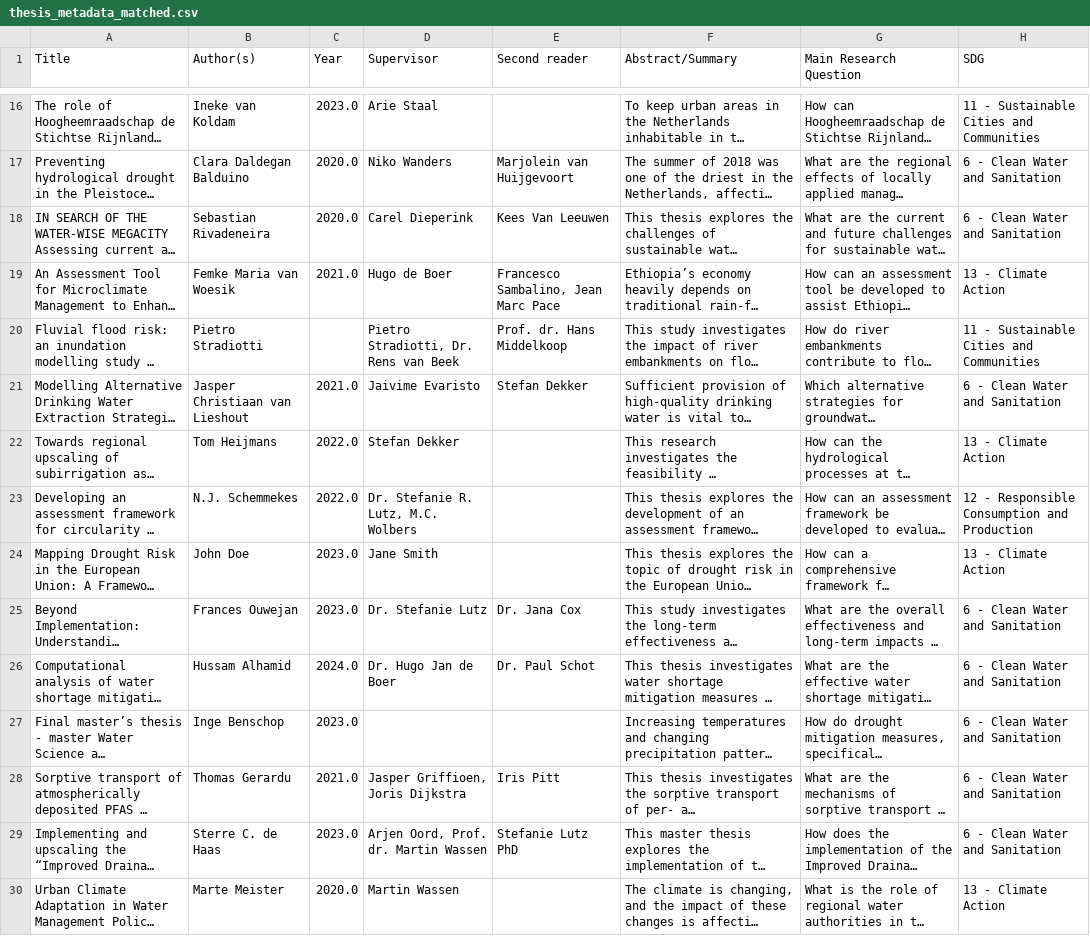
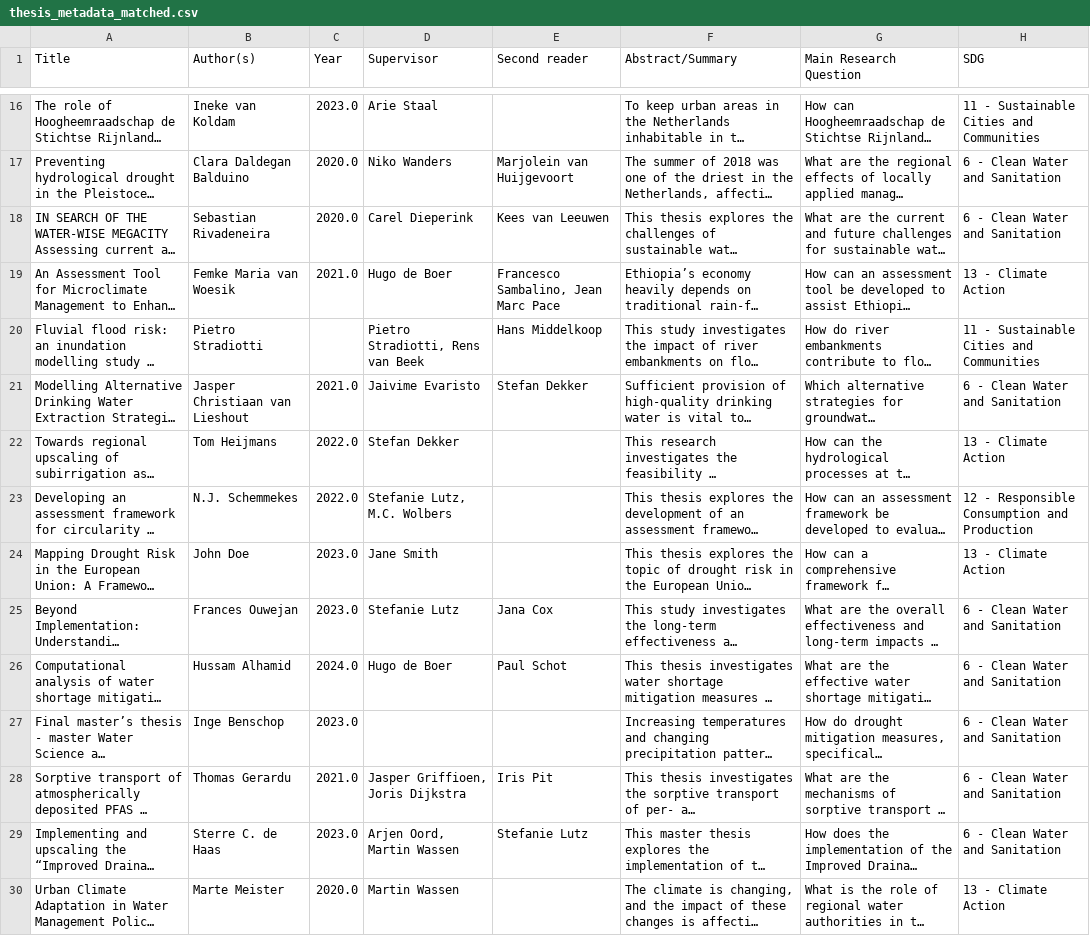
Before and after one commit to pimbarmentlo-gif/copernicus-thesis-explorer, a CSV file: programs/water_management/thesis_metadata_matched.csv, drawn as a sheet; only a part is shown, gaps mark what is left out; long unchanged cells end in …; the diff covers the shown part only; the diff names each change by its address in the sheet, - before the commit and + after, or states it on an @@ line.

Commit message:
feat: supervisor cards standardized, CTA in hero, data fixes

```diff
--- a/programs/water_management/thesis_metadata_matched.csv
+++ b/programs/water_management/thesis_metadata_matched.csv
-E18 (Second reader): Kees Van Leeuwen
+E18 (Second reader): Kees van Leeuwen
-D20 (Supervisor): Pietro Stradiotti, Dr. Rens van Beek
+D20 (Supervisor): Pietro Stradiotti, Rens van Beek
-E20 (Second reader): Prof. dr. Hans Middelkoop
+E20 (Second reader): Hans Middelkoop
-D23 (Supervisor): Dr. Stefanie R. Lutz, M.C. Wolbers
+D23 (Supervisor): Stefanie Lutz, M.C. Wolbers
-D25 (Supervisor): Dr. Stefanie Lutz
+D25 (Supervisor): Stefanie Lutz
-E25 (Second reader): Dr. Jana Cox
+E25 (Second reader): Jana Cox
-D26 (Supervisor): Dr. Hugo Jan de Boer
+D26 (Supervisor): Hugo de Boer
-E26 (Second reader): Dr. Paul Schot
+E26 (Second reader): Paul Schot
-E28 (Second reader): Iris Pitt
+E28 (Second reader): Iris Pit
-D29 (Supervisor): Arjen Oord, Prof. dr. Martin Wassen
+D29 (Supervisor): Arjen Oord, Martin Wassen
-E29 (Second reader): Stefanie Lutz PhD
+E29 (Second reader): Stefanie Lutz
```
Also changed, not shown: 3 removed rows and 19 edited cells elsewhere in this file, programs/energy_science/thesis_metadata_matched.csv, programs/sbi/thesis_metadata_matched.csv, 4 other files.
